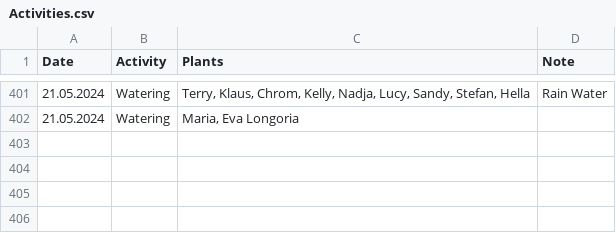
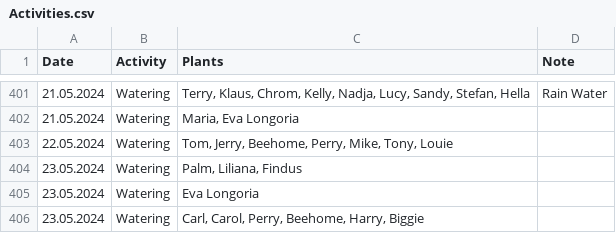
Before and after one commit to MarcoTz/Plants, a CSV file: Logs/Activities.csv, drawn as a sheet; only a part is shown, gaps mark what is left out; the diff names each change by its address in the sheet, - before the commit and + after, or states it on an @@ line.

Commit message:
"autocommit23052024"

```diff
--- a/Logs/Activities.csv
+++ b/Logs/Activities.csv
+row 403: 22.05.2024 | Watering | Tom, Jerry, Beehome, Perry, Mike, Tony, Louie
+row 404: 23.05.2024 | Watering | Palm, Liliana, Findus
+row 405: 23.05.2024 | Watering | Eva Longoria
+row 406: 23.05.2024 | Watering | Carl, Carol, Perry, Beehome, Harry, Biggie
```
